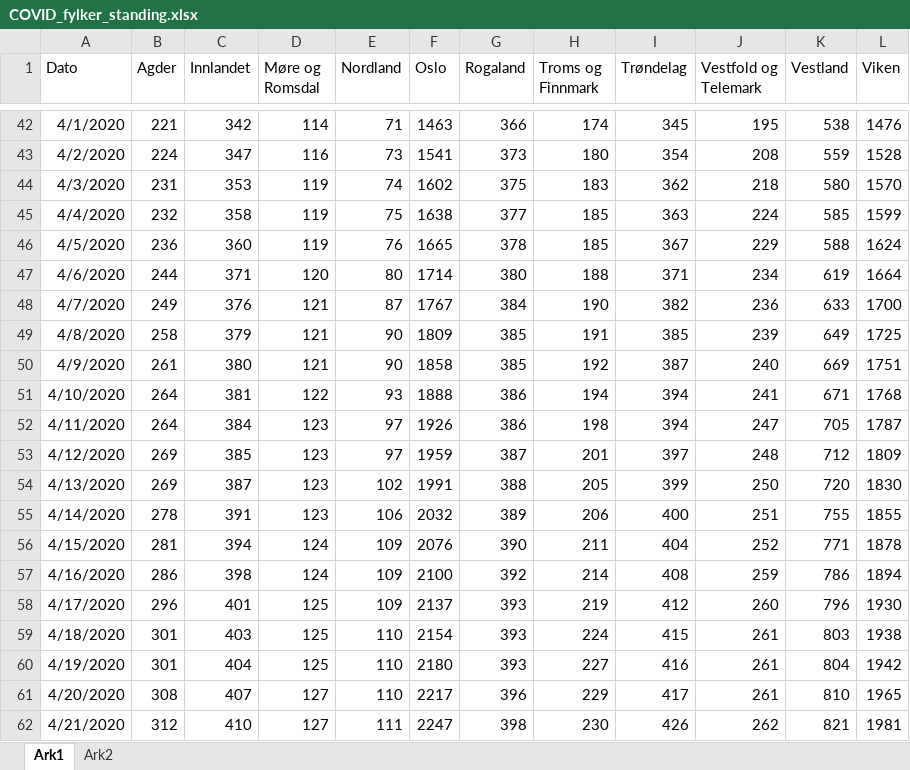
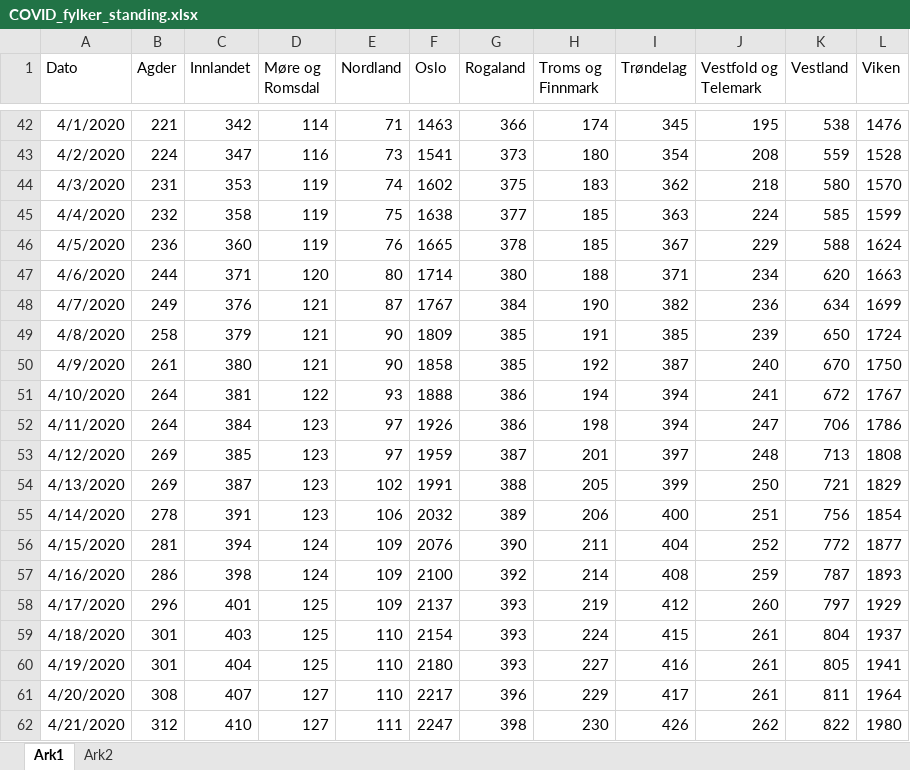
Before and after one commit to NRVA/COVID19_Norge, an Excel workbook: COVID_fylker_standing.xlsx, sheet Ark1, drawn as a sheet; only a part is shown, gaps mark what is left out; values as stored, in another font and other column widths than the file's, no borders; the diff covers the shown part only; the diff names each change by its address in the sheet, - before the commit and + after, or states it on an @@ line.

```diff
--- a/COVID_fylker_standing.xlsx (sheet Ark1)
+++ b/COVID_fylker_standing.xlsx (sheet Ark1)
-K47 (Vestland): 619
+K47 (Vestland): 620
-L47 (Viken): 1664
+L47 (Viken): 1663
-K48 (Vestland): 633
+K48 (Vestland): 634
-L48 (Viken): 1700
+L48 (Viken): 1699
-K49 (Vestland): 649
+K49 (Vestland): 650
-L49 (Viken): 1725
+L49 (Viken): 1724
-K50 (Vestland): 669
+K50 (Vestland): 670
-L50 (Viken): 1751
+L50 (Viken): 1750
-K51 (Vestland): 671
+K51 (Vestland): 672
-L51 (Viken): 1768
+L51 (Viken): 1767
-K52 (Vestland): 705
+K52 (Vestland): 706
-L52 (Viken): 1787
+L52 (Viken): 1786
-K53 (Vestland): 712
+K53 (Vestland): 713
-L53 (Viken): 1809
+L53 (Viken): 1808
-K54 (Vestland): 720
+K54 (Vestland): 721
-L54 (Viken): 1830
+L54 (Viken): 1829
-K55 (Vestland): 755
+K55 (Vestland): 756
-L55 (Viken): 1855
+L55 (Viken): 1854
-K56 (Vestland): 771
+K56 (Vestland): 772
-L56 (Viken): 1878
+L56 (Viken): 1877
-K57 (Vestland): 786
+K57 (Vestland): 787
-L57 (Viken): 1894
+L57 (Viken): 1893
-K58 (Vestland): 796
+K58 (Vestland): 797
-L58 (Viken): 1930
+L58 (Viken): 1929
-K59 (Vestland): 803
+K59 (Vestland): 804
-L59 (Viken): 1938
+L59 (Viken): 1937
-K60 (Vestland): 804
+K60 (Vestland): 805
-L60 (Viken): 1942
+L60 (Viken): 1941
-K61 (Vestland): 810
+K61 (Vestland): 811
-L61 (Viken): 1965
+L61 (Viken): 1964
-K62 (Vestland): 821
+K62 (Vestland): 822
-L62 (Viken): 1981
+L62 (Viken): 1980
```
Also changed, not shown: 7 added rows and 300 edited cells elsewhere in this sheet, sheet Ark2.
